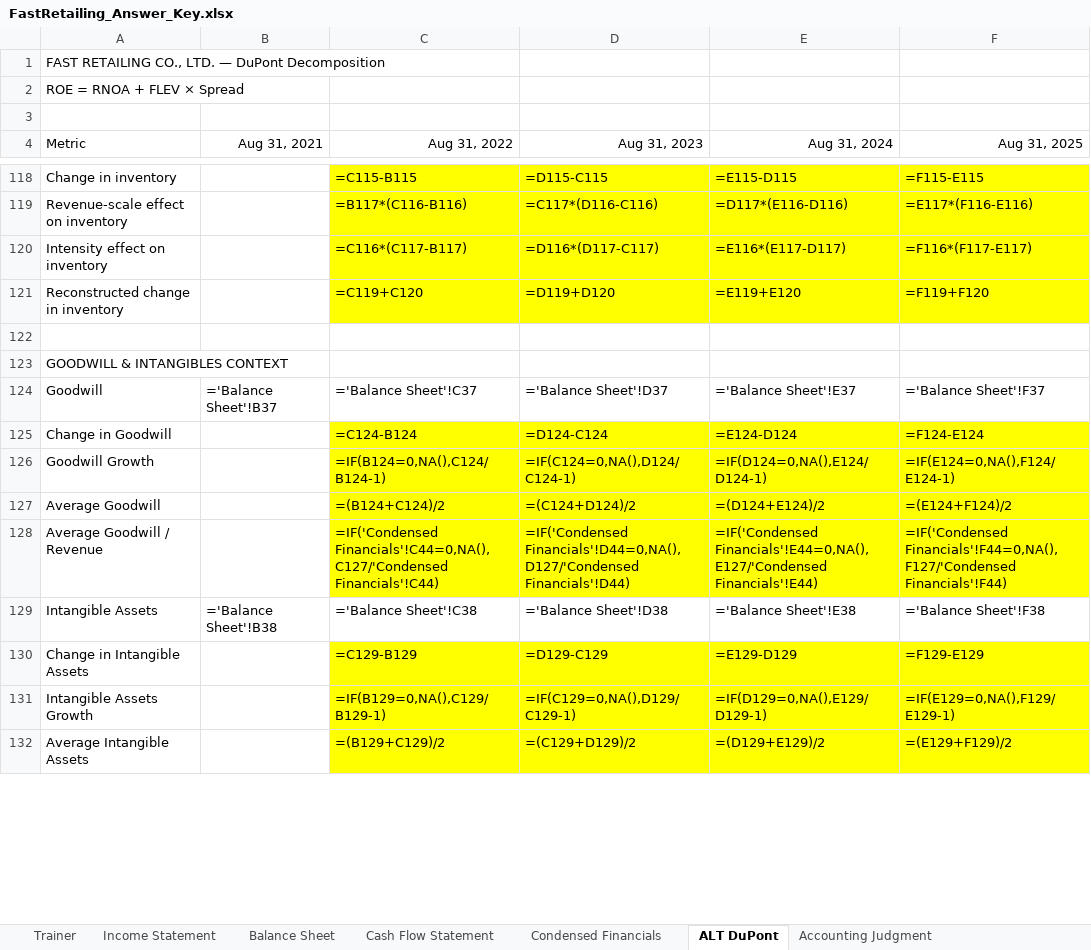
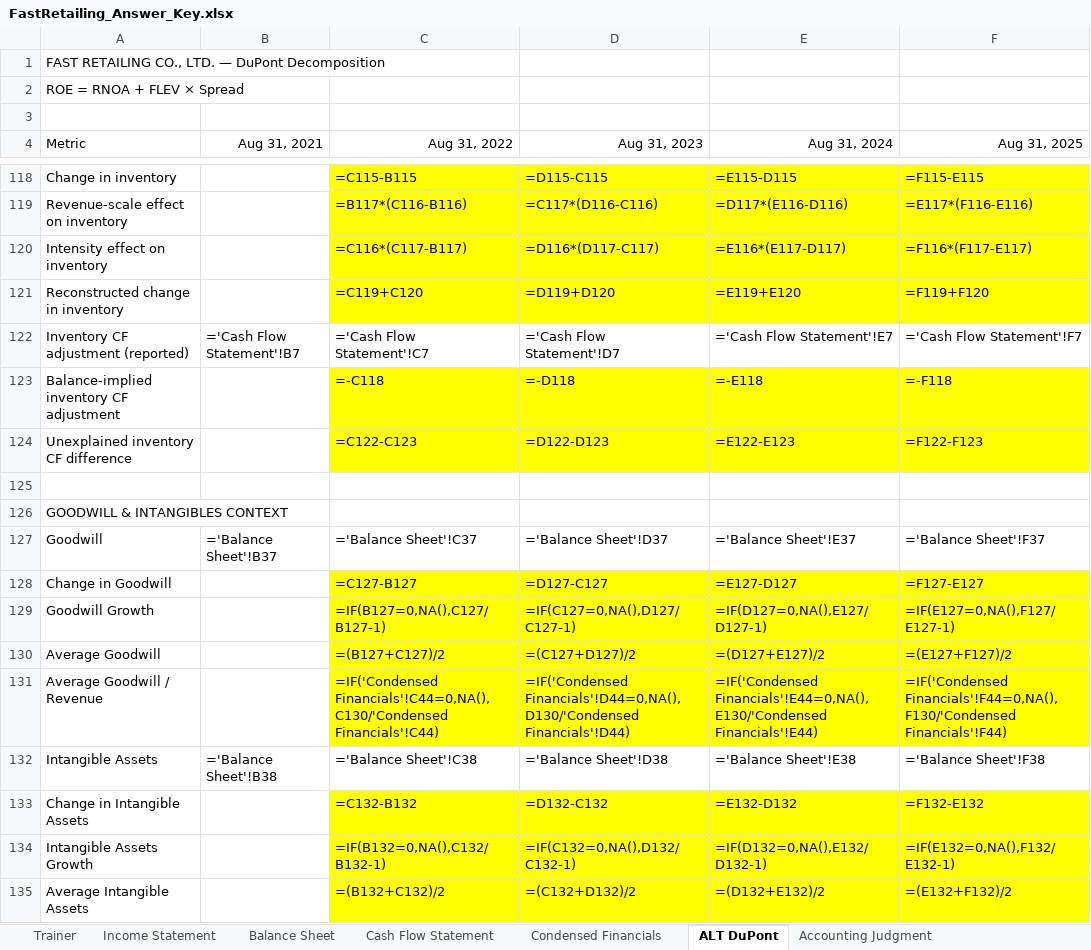
Before and after one commit to MrMittenCrab/bav_trainer, an Excel workbook: release/fast_retailing/FastRetailing_Answer_Key.xlsx, sheet ALT DuPont, drawn as a sheet; only a part is shown, gaps mark what is left out; values as stored, in another font and other column widths than the file's, no borders; formulas without a stored value are shown as written; addresses are those after the commit; the diff covers the shown part only; the diff names each change by its address in the sheet, - before the commit and + after, or states it on an @@ line.

```diff
--- a/release/fast_retailing/FastRetailing_Answer_Key.xlsx (sheet ALT DuPont)
+++ b/release/fast_retailing/FastRetailing_Answer_Key.xlsx (sheet ALT DuPont)
+row 122: Inventory CF adjustment (reported) | ='Cash Flow Statement'!B7 | ='Cash Flow Statement'!C7 | ='Cash Flow Statement'!D7 | ='Cash Flow Statement'!E7 | ='Cash Flow Statement'!F7
+row 123: Balance-implied inventory CF adjustment |  | =-C118 | =-D118 | =-E118 | =-F118
+row 124: Unexplained inventory CF difference |  | =C122-C123 | =D122-D123 | =E122-E123 | =F122-F123
-C128 (Aug 31, 2022): =C124-B124
+C128 (Aug 31, 2022): =C127-B127
-D128 (Aug 31, 2023): =D124-C124
+D128 (Aug 31, 2023): =D127-C127
-E128 (Aug 31, 2024): =E124-D124
+E128 (Aug 31, 2024): =E127-D127
-F128 (Aug 31, 2025): =F124-E124
+F128 (Aug 31, 2025): =F127-E127
-C129 (Aug 31, 2022): =IF(B124=0,NA(),C124/B124-1)
+C129 (Aug 31, 2022): =IF(B127=0,NA(),C127/B127-1)
-D129 (Aug 31, 2023): =IF(C124=0,NA(),D124/C124-1)
+D129 (Aug 31, 2023): =IF(C127=0,NA(),D127/C127-1)
-E129 (Aug 31, 2024): =IF(D124=0,NA(),E124/D124-1)
+E129 (Aug 31, 2024): =IF(D127=0,NA(),E127/D127-1)
-F129 (Aug 31, 2025): =IF(E124=0,NA(),F124/E124-1)
+F129 (Aug 31, 2025): =IF(E127=0,NA(),F127/E127-1)
-C130 (Aug 31, 2022): =(B124+C124)/2
+C130 (Aug 31, 2022): =(B127+C127)/2
-D130 (Aug 31, 2023): =(C124+D124)/2
+D130 (Aug 31, 2023): =(C127+D127)/2
-E130 (Aug 31, 2024): =(D124+E124)/2
+E130 (Aug 31, 2024): =(D127+E127)/2
-F130 (Aug 31, 2025): =(E124+F124)/2
+F130 (Aug 31, 2025): =(E127+F127)/2
-C131 (Aug 31, 2022): =IF('Condensed Financials'!C44=0,NA(),C127/'Condensed Financials'!C44)
+C131 (Aug 31, 2022): =IF('Condensed Financials'!C44=0,NA(),C130/'Condensed Financials'!C44)
-D131 (Aug 31, 2023): =IF('Condensed Financials'!D44=0,NA(),D127/'Condensed Financials'!D44)
+D131 (Aug 31, 2023): =IF('Condensed Financials'!D44=0,NA(),D130/'Condensed Financials'!D44)
-E131 (Aug 31, 2024): =IF('Condensed Financials'!E44=0,NA(),E127/'Condensed Financials'!E44)
+E131 (Aug 31, 2024): =IF('Condensed Financials'!E44=0,NA(),E130/'Condensed Financials'!E44)
-F131 (Aug 31, 2025): =IF('Condensed Financials'!F44=0,NA(),F127/'Condensed Financials'!F44)
+F131 (Aug 31, 2025): =IF('Condensed Financials'!F44=0,NA(),F130/'Condensed Financials'!F44)
-C133 (Aug 31, 2022): =C129-B129
+C133 (Aug 31, 2022): =C132-B132
-D133 (Aug 31, 2023): =D129-C129
+D133 (Aug 31, 2023): =D132-C132
-E133 (Aug 31, 2024): =E129-D129
+E133 (Aug 31, 2024): =E132-D132
-F133 (Aug 31, 2025): =F129-E129
+F133 (Aug 31, 2025): =F132-E132
-C134 (Aug 31, 2022): =IF(B129=0,NA(),C129/B129-1)
+C134 (Aug 31, 2022): =IF(B132=0,NA(),C132/B132-1)
-D134 (Aug 31, 2023): =IF(C129=0,NA(),D129/C129-1)
+D134 (Aug 31, 2023): =IF(C132=0,NA(),D132/C132-1)
-E134 (Aug 31, 2024): =IF(D129=0,NA(),E129/D129-1)
+E134 (Aug 31, 2024): =IF(D132=0,NA(),E132/D132-1)
-F134 (Aug 31, 2025): =IF(E129=0,NA(),F129/E129-1)
+F134 (Aug 31, 2025): =IF(E132=0,NA(),F132/E132-1)
-C135 (Aug 31, 2022): =(B129+C129)/2
+C135 (Aug 31, 2022): =(B132+C132)/2
-D135 (Aug 31, 2023): =(C129+D129)/2
+D135 (Aug 31, 2023): =(C132+D132)/2
-E135 (Aug 31, 2024): =(D129+E129)/2
+E135 (Aug 31, 2024): =(D132+E132)/2
-F135 (Aug 31, 2025): =(E129+F129)/2
+F135 (Aug 31, 2025): =(E132+F132)/2
```
Also changed, not shown: 35 edited cells elsewhere in this sheet, sheet Trainer, example/DEMO_HK_Trainer.xlsx, release/fast_retailing/FastRetailing_Trainer.xlsx, 29 other files.
